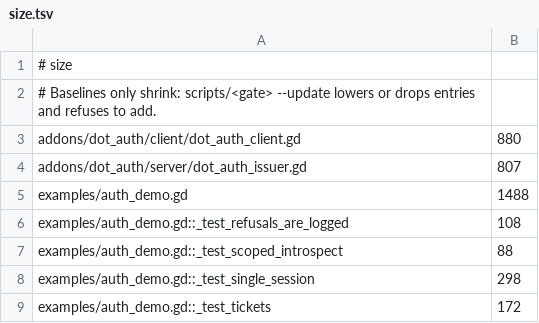
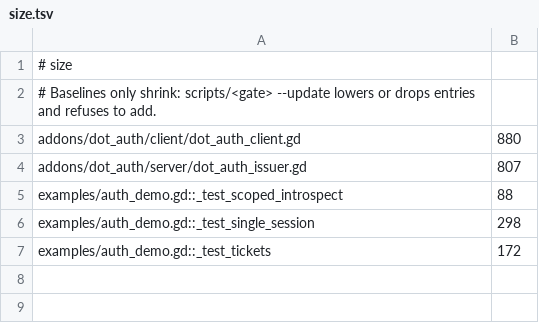
Before and after one commit to modcommunity/dot-auth, a TSV file: ci/efficiency/size.tsv, drawn as a sheet; the diff names each change by its address in the sheet, - before the commit and + after, or states it on an @@ line.

```diff
--- a/ci/efficiency/size.tsv
+++ b/ci/efficiency/size.tsv
-row 5: examples/auth_demo.gd | 1488
-row 6: examples/auth_demo.gd::_test_refusals_are_logged | 108
```
Also changed, not shown: 5 other files.
